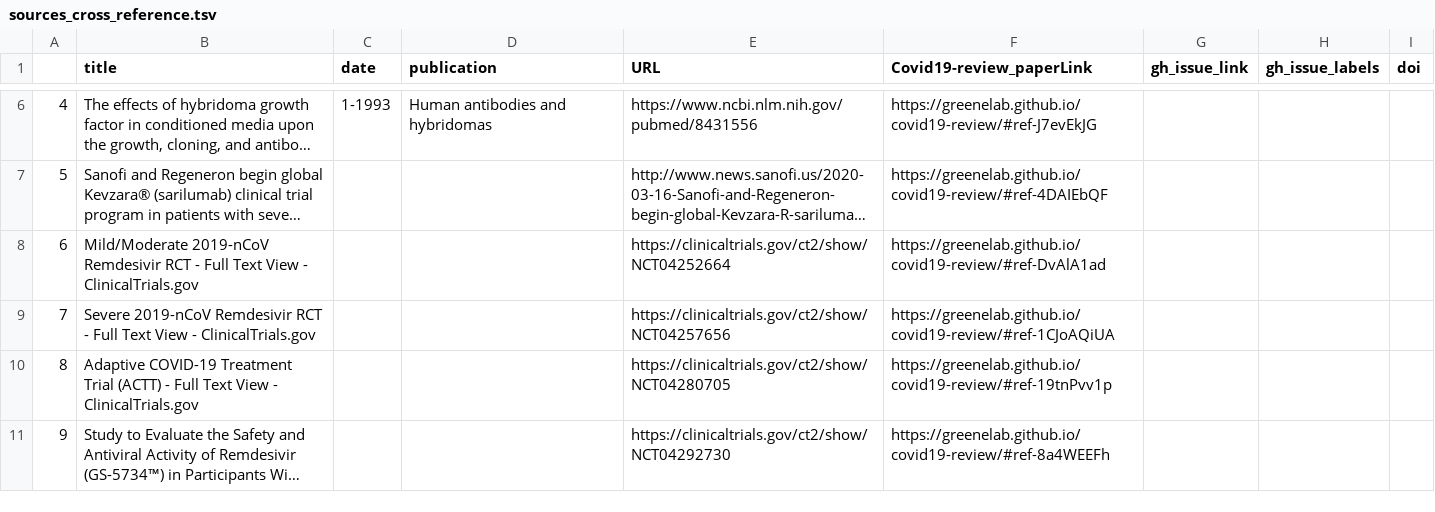
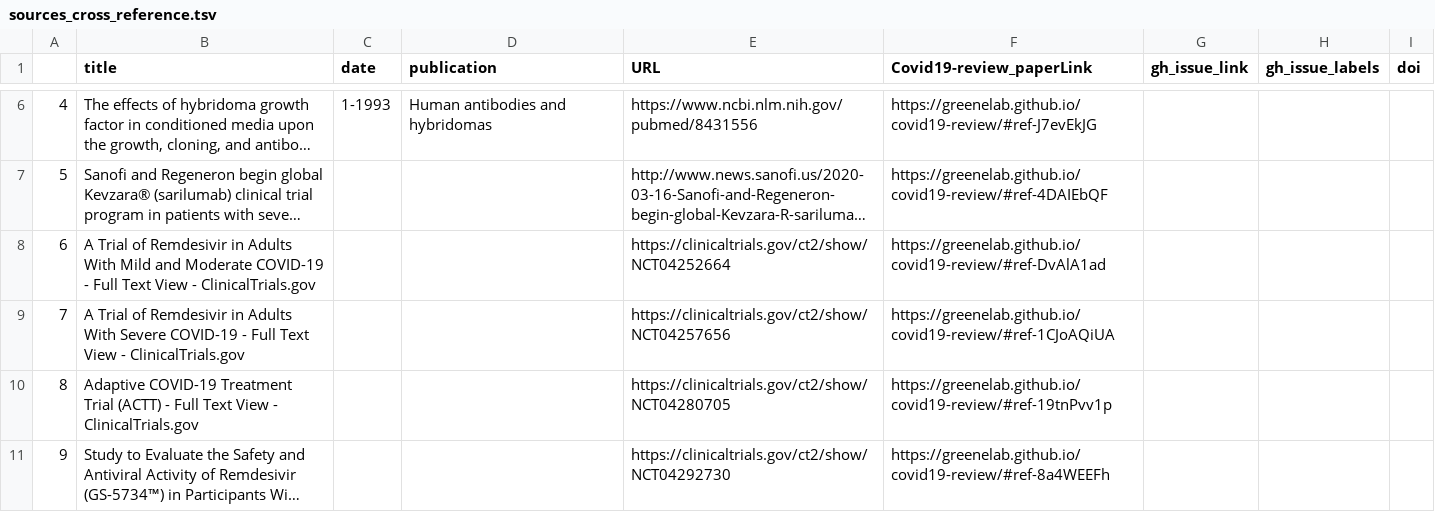
Before and after one commit to greenelab/covid19-review, a TSV file: sources_cross_reference.tsv, drawn as a sheet; only a part is shown, gaps mark what is left out; long unchanged cells end in …; the diff names each change by its address in the sheet, - before the commit and + after, or states it on an @@ line.

Commit message:
Merge pull request #217 from agitter/litsearch [ci skip]
This build is based on
https://github.com/greenelab/covid19-review/commit/fc3dfe2edc6ccce8a749f2cf0b0f3668bd271991.

This commit was created by the following CI build and job:
https://github.com/greenelab/covid19-review/commit/fc3dfe2edc6ccce8a749f2cf0b0f3668bd271991/checks
https://github.com/greenelab/covid19-review/runs/79217309

```diff
--- a/sources_cross_reference.tsv
+++ b/sources_cross_reference.tsv
-B8 (title): Mild/Moderate 2019-nCoV Remdesivir RCT - Full…
+B8 (title): A Trial of Remdesivir in Adults With Mild and Moderate COVID-19 - Full…
-B9 (title): Severe 2019-nCoV Remdesivir RCT - Full…
+B9 (title): A Trial of Remdesivir in Adults With Severe COVID-19 - Full…
```
Also changed, not shown: 5 other files.
